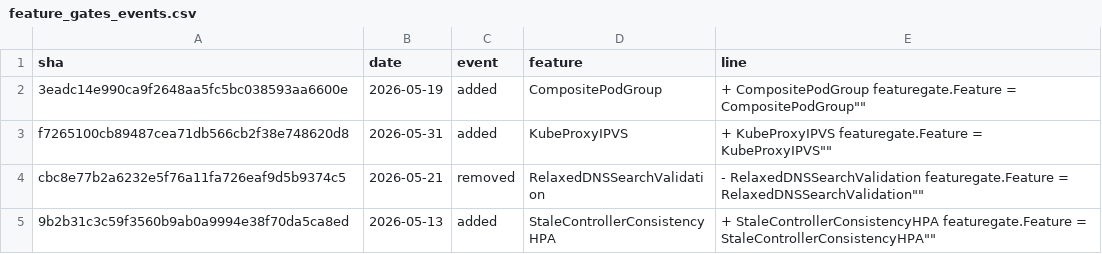
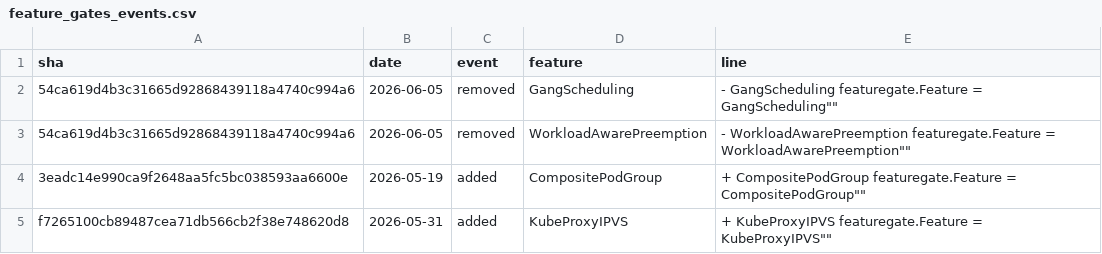
Before and after one commit to ternava/detog, a CSV file: static/data/feature_gates_events.csv, drawn as a sheet; only a part is shown; the shorter side is filled out with more unchanged rows.

```diff
--- a/static/data/feature_gates_events.csv
+++ b/static/data/feature_gates_events.csv
@@ -1,2 +1,4 @@
 sha,date,event,feature,line
+54ca619d4b3c31665d92868439118a4740c994a6,2026-06-05,removed,GangScheduling,"-	GangScheduling featuregate.Feature = "GangScheduling""
+54ca619d4b3c31665d92868439118a4740c994a6,2026-06-05,removed,WorkloadAwarePreemption,"-	WorkloadAwarePreemption featuregate.Feature = "WorkloadAwarePreemption""
 3eadc14e990ca9f2648aa5fc5bc038593aa6600e,2026-05-19,added,CompositePodGroup,"+	CompositePodGroup featuregate.Feature = "CompositePodGroup""
```
Also changed, not shown: 1 other file.
